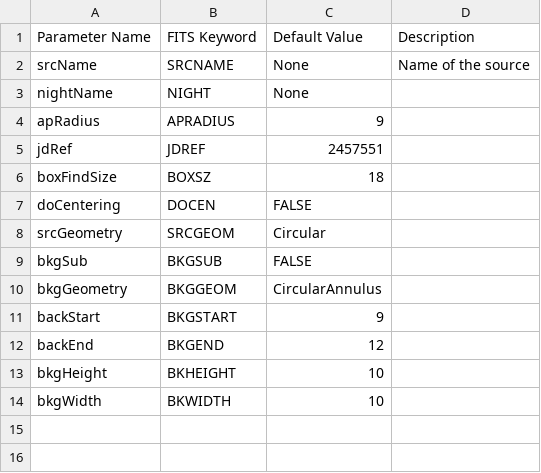
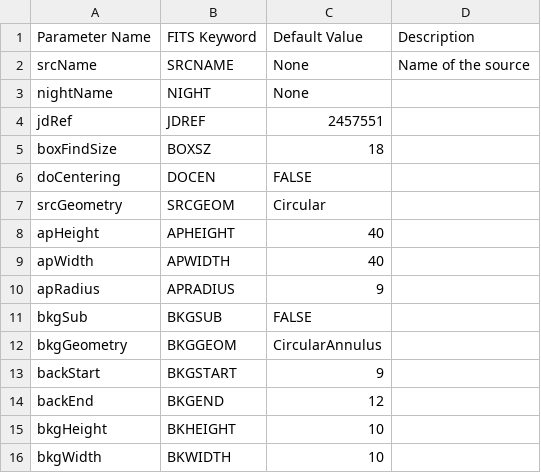
Before and after one commit to eas342/tshirt, a CSV file: tser_tools/parameters/phot_params/keywords_for_phot_pipeline.csv, drawn as a sheet.

Commit message:
added apWidth and height parameters to keyword CSV. Also converted from Dos returns to linux format

```diff
--- a/tser_tools/parameters/phot_params/keywords_for_phot_pipeline.csv
+++ b/tser_tools/parameters/phot_params/keywords_for_phot_pipeline.csv
@@ -3,3 +3,2 @@ srcName,SRCNAME,None,Name of the source
 nightName,NIGHT,None,
-apRadius,APRADIUS,9,
 jdRef,JDREF,2457551,
@@ -8,2 +7,5 @@ doCentering,DOCEN,FALSE,
 srcGeometry,SRCGEOM,Circular,
+apHeight,APHEIGHT,40,
+apWidth,APWIDTH,40,
+apRadius,APRADIUS,9,
 bkgSub,BKGSUB,FALSE,
```
